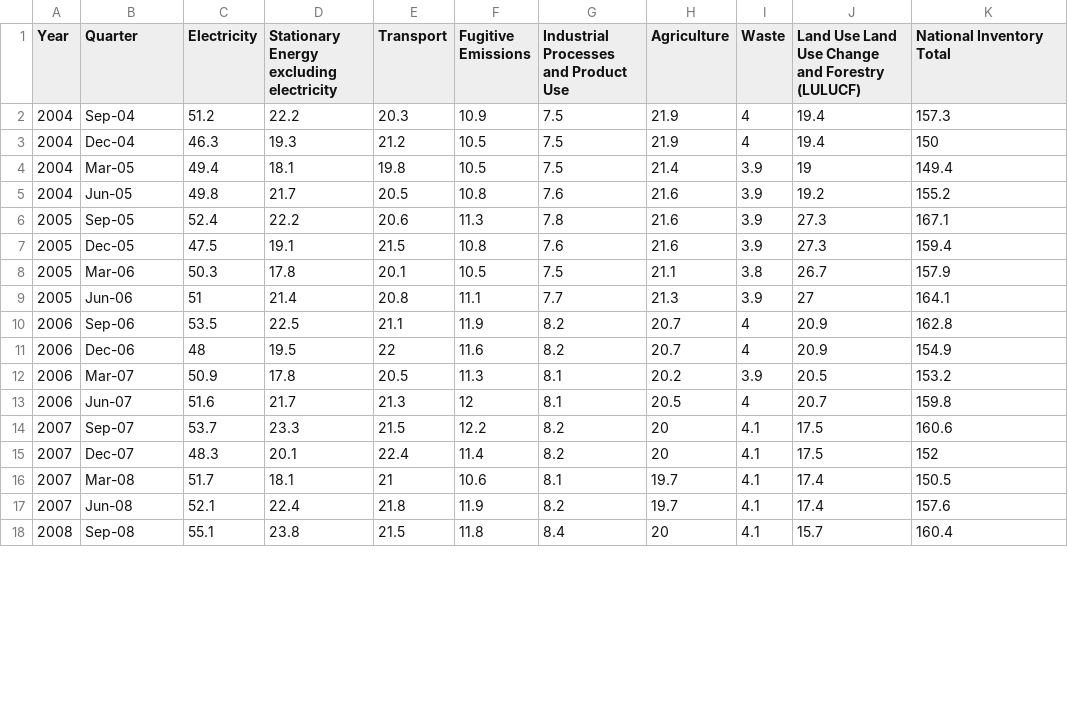
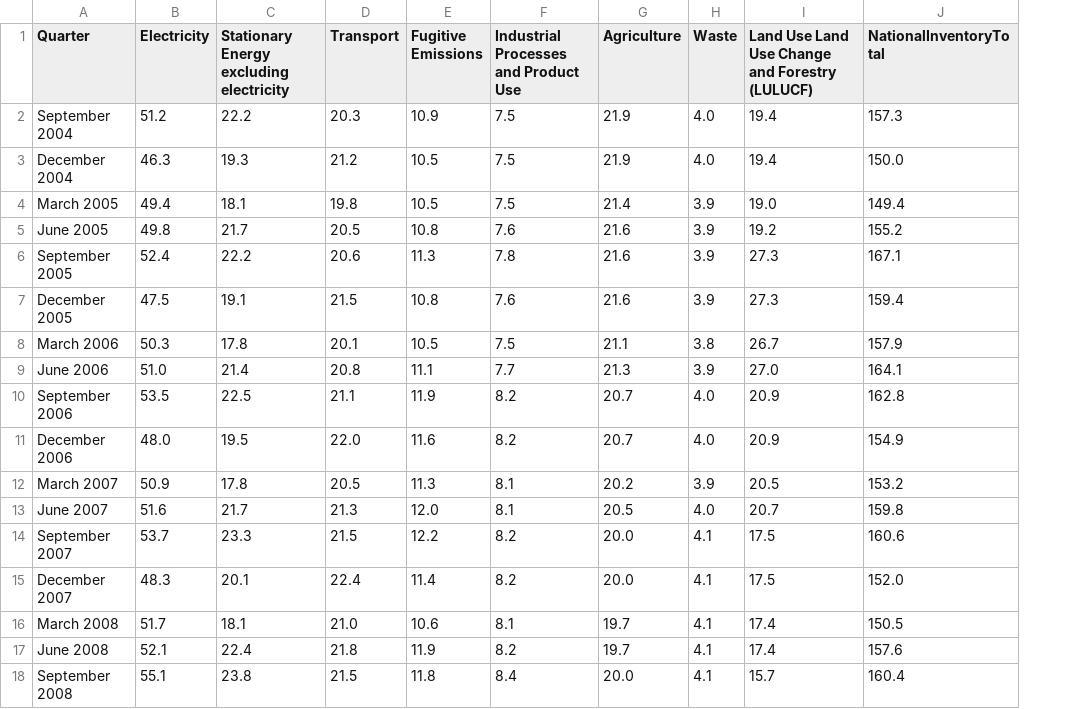
Before and after one commit to 22kahz/FIT3179-Visualisation-2, a CSV file: vegalitevis/data/sector.csv, drawn as a sheet; only a part is shown; removed rows and columns are numbered as before the commit, all else as after; the diff covers the shown part only; the diff names each change by its address in the sheet, - before the commit and + after, or states it on an @@ line.

```diff
--- a/vegalitevis/data/sector.csv
+++ b/vegalitevis/data/sector.csv
-column A (Year), rows 2-18: 2004 | 2004 | 2004 | 2004 | 2005 | 2005 | 2005 | 2005 | 2006 | 2006 | 2006 | 2006 | 2007 | 2007 | 2007 | 2007 | 2008
-J1: National Inventory Total
+J1: NationalInventoryTotal
-A2 (Quarter): Sep-04
+A2 (Quarter): September 2004
-H2:H3 (Waste): 4
+H2:H3 (Waste): 4.0
-A3 (Quarter): Dec-04
+A3 (Quarter): December 2004
-J3 (NationalInventoryTotal): 150
+J3 (NationalInventoryTotal): 150.0
-A4 (Quarter): Mar-05
+A4 (Quarter): March 2005
-I4: 19
+I4: 19.0
-A5 (Quarter): Jun-05
+A5 (Quarter): June 2005
-A6 (Quarter): Sep-05
+A6 (Quarter): September 2005
-A7 (Quarter): Dec-05
+A7 (Quarter): December 2005
-A8 (Quarter): Mar-06
+A8 (Quarter): March 2006
-A9 (Quarter): Jun-06
+A9 (Quarter): June 2006
-B9 (Electricity): 51
+B9 (Electricity): 51.0
-I9: 27
+I9: 27.0
-A10 (Quarter): Sep-06
+A10 (Quarter): September 2006
-H10:H11 (Waste): 4
+H10:H11 (Waste): 4.0
-A11 (Quarter): Dec-06
+A11 (Quarter): December 2006
-B11 (Electricity): 48
+B11 (Electricity): 48.0
-D11 (Transport): 22
+D11 (Transport): 22.0
-A12 (Quarter): Mar-07
+A12 (Quarter): March 2007
-A13 (Quarter): Jun-07
+A13 (Quarter): June 2007
-E13 (Fugitive Emissions): 12
+E13 (Fugitive Emissions): 12.0
-H13 (Waste): 4
+H13 (Waste): 4.0
-A14 (Quarter): Sep-07
+A14 (Quarter): September 2007
-G14:G15 (Agriculture): 20
+G14:G15 (Agriculture): 20.0
-A15 (Quarter): Dec-07
+A15 (Quarter): December 2007
-J15 (NationalInventoryTotal): 152
+J15 (NationalInventoryTotal): 152.0
-A16 (Quarter): Mar-08
+A16 (Quarter): March 2008
-D16 (Transport): 21
+D16 (Transport): 21.0
-A17 (Quarter): Jun-08
+A17 (Quarter): June 2008
-A18 (Quarter): Sep-08
+A18 (Quarter): September 2008
-G18 (Agriculture): 20
+G18 (Agriculture): 20.0
```
Also changed, not shown: 128 edited cells elsewhere in this file, 3 other files.
